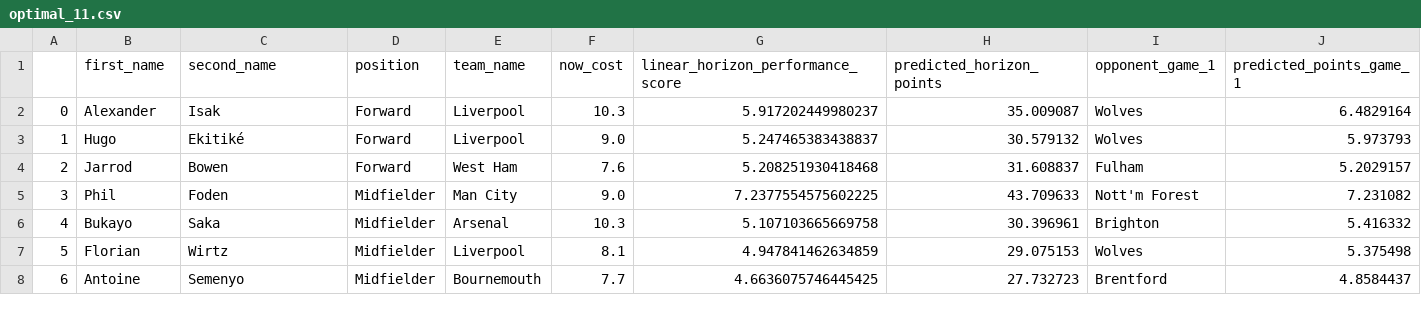
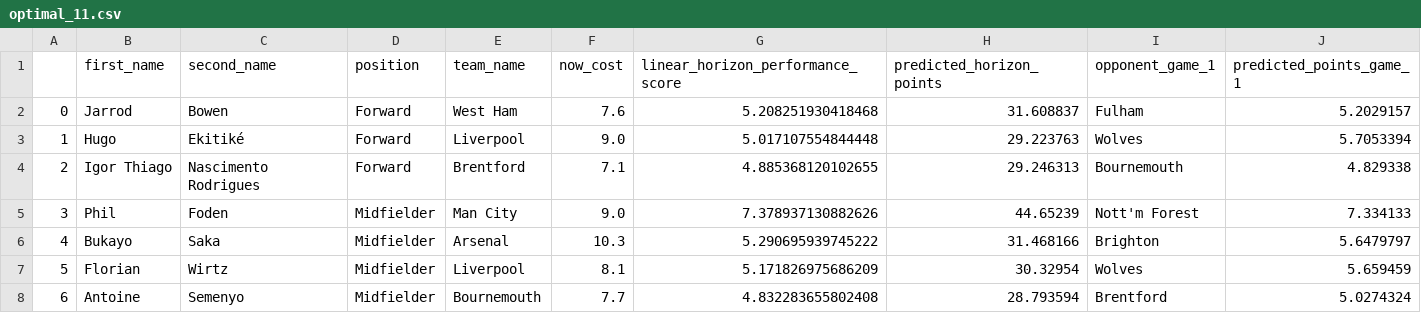
Before and after one commit to matecsapo/Fantasy-Premier-League-Model, a CSV file: predictions/GW_18/model_V2/optimal_11.csv, drawn as a sheet; only a part is shown; the diff covers the shown part only.

Commit message:
Fixed Optimal_11 Script Bug

```diff
--- a/predictions/GW_18/model_V2/optimal_11.csv
+++ b/predictions/GW_18/model_V2/optimal_11.csv
@@ -1,8 +1,8 @@
 ,first_name,second_name,position,team_name,now_cost,linear_horizon_performance_score,predicted_horizon_points,opponent_game_1,predicted_points_game_1
-0,Alexander,Isak,Forward,Liverpool,10.3,5.917202449980237,35.009087,Wolves,6.4829164
-1,Hugo,Ekitiké,Forward,Liverpool,9.0,5.247465383438837,30.579132,Wolves,5.973793
-2,Jarrod,Bowen,Forward,West Ham,7.6,5.208251930418468,31.608837,Fulham,5.2029157
-3,Phil,Foden,Midfielder,Man City,9.0,7.2377554575602225,43.709633,Nott'm Forest,7.231082
-4,Bukayo,Saka,Midfielder,Arsenal,10.3,5.107103665669758,30.396961,Brighton,5.416332
-5,Florian,Wirtz,Midfielder,Liverpool,8.1,4.947841462634859,29.075153,Wolves,5.375498
-6,Antoine,Semenyo,Midfielder,Bournemouth,7.7,4.6636075746445425,27.732723,Brentford,4.8584437
+0,Jarrod,Bowen,Forward,West Ham,7.6,5.208251930418468,31.608837,Fulham,5.2029157
+1,Hugo,Ekitiké,Forward,Liverpool,9.0,5.017107554844448,29.223763,Wolves,5.7053394
+2,Igor Thiago,Nascimento Rodrigues,Forward,Brentford,7.1,4.885368120102655,29.246313,Bournemouth,4.829338
+3,Phil,Foden,Midfielder,Man City,9.0,7.378937130882626,44.65239,Nott'm Forest,7.334133
+4,Bukayo,Saka,Midfielder,Arsenal,10.3,5.290695939745222,31.468166,Brighton,5.6479797
+5,Florian,Wirtz,Midfielder,Liverpool,8.1,5.171826975686209,30.32954,Wolves,5.659459
+6,Antoine,Semenyo,Midfielder,Bournemouth,7.7,4.832283655802408,28.793594,Brentford,5.0274324
```
Also changed, not shown: 12 edited cells elsewhere in this file, predictions/GW_18/model_V2/predictions.csv, 3 other files.
